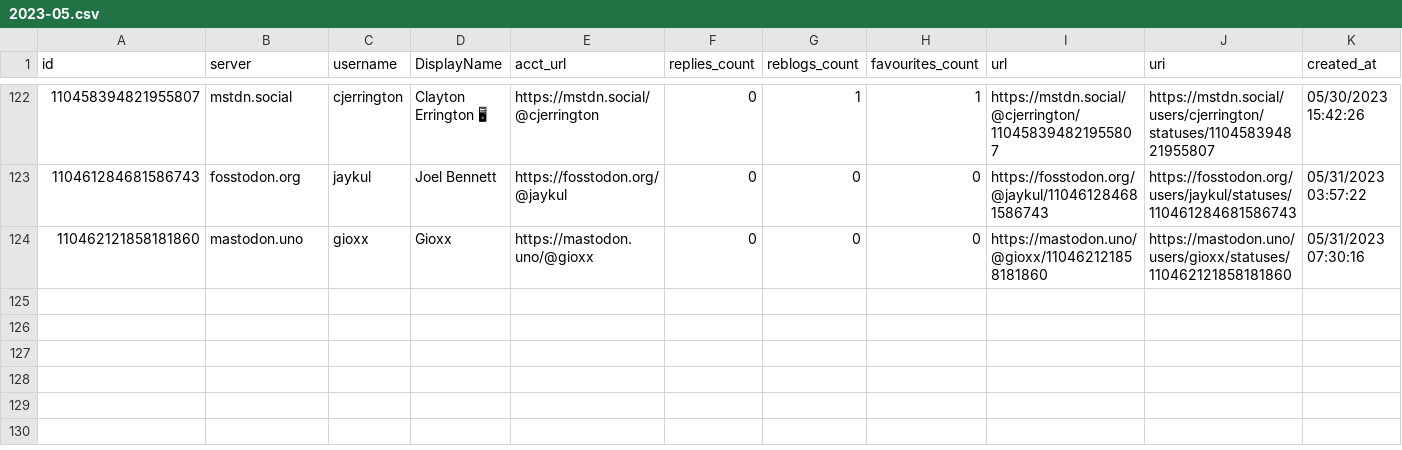
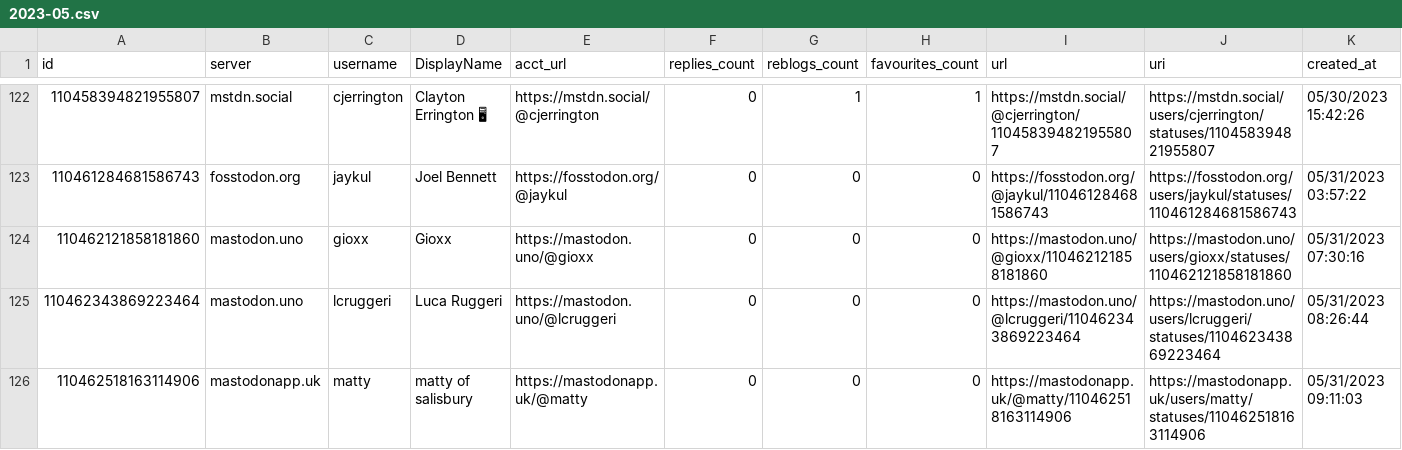
Before and after one commit to mdowst/PowerShell-Mastodon-Report, a CSV file: Data/2023-05.csv, drawn as a sheet; only a part is shown, gaps mark what is left out.

Commit message:
Mastodon Report Run 2023-05-31T09:23:00

```diff
--- a/Data/2023-05.csv
+++ b/Data/2023-05.csv
@@ -124 +124,3 @@
 "110462121858181860","mastodon.uno","gioxx","Gioxx","https://mastodon.uno/@gioxx","0","0","0","https://mastodon.uno/@gioxx/110462121858181860","https://mastodon.uno/users/gioxx/statuses/110462121858181860","05/31/2023 07:30:16"
+"110462343869223464","mastodon.uno","lcruggeri","Luca Ruggeri","https://mastodon.uno/@lcruggeri","0","0","0","https://mastodon.uno/@lcruggeri/110462343869223464","https://mastodon.uno/users/lcruggeri/statuses/110462343869223464","05/31/2023 08:26:44"
+"110462518163114906","mastodonapp.uk","matty","matty of salisbury","https://mastodonapp.uk/@matty","0","0","0","https://mastodonapp.uk/@matty/110462518163114906","https://mastodonapp.uk/users/matty/statuses/110462518163114906","05/31/2023 09:11:03"
```
Also changed, not shown: 5 other files.
